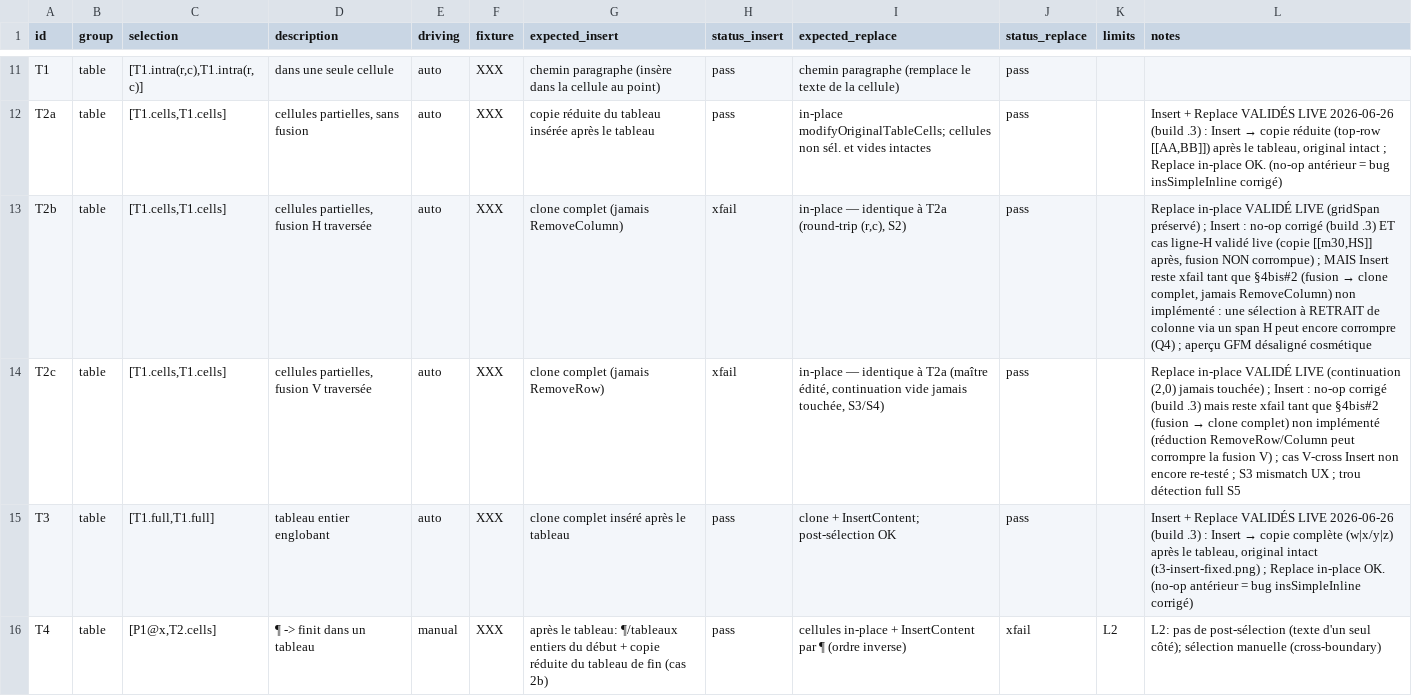
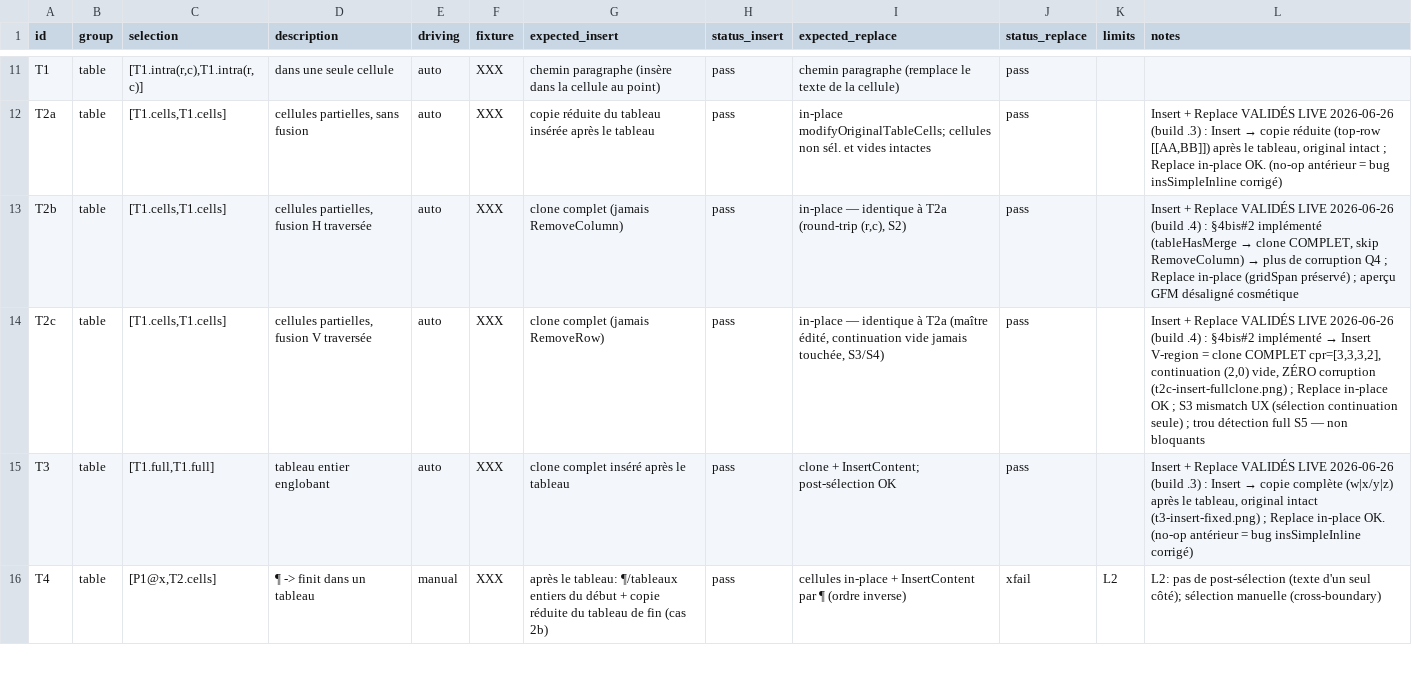
Before and after one commit to linagora/twake-drive, a CSV file: .planning/cases.csv, drawn as a sheet; only a part is shown, gaps mark what is left out.

Commit message:
docs(cases): T2b/c Insert ⚠️→✅ (§4bis#2 implémenté+validé) — axe tableau tout ✅
T2b/c Insert validés live (build .4) : tableau fusionné → clone complet inséré,
zéro corruption (RemoveColumn/Row évité). Axe tableau Insert+Replace = T1/T2a/T2b/
T2c/T3 tous ✅. REVIEW-LOG : entrée §4bis#2. Matrice régénérée.

```diff
--- a/.planning/cases.csv
+++ b/.planning/cases.csv
@@ -12,4 +12,4 @@ T1,table,"[T1.intra(r,c),T1.intra(r,c)]","dans une seule cellule",auto,XXX,"chem
 T2a,table,"[T1.cells,T1.cells]","cellules partielles, sans fusion",auto,XXX,"copie réduite du tableau insérée après le tableau",pass,"in-place modifyOriginalTableCells; cellules non sél. et vides intactes",pass,,"Insert + Replace VALIDÉS LIVE 2026-06-26 (build .3) : Insert → copie réduite (top-row [[AA,BB]]) après le tableau, original intact ; Replace in-place OK. (no-op antérieur = bug insSimpleInline corrigé)"
-T2b,table,"[T1.cells,T1.cells]","cellules partielles, fusion H traversée",auto,XXX,"clone complet (jamais RemoveColumn)",xfail,"in-place — identique à T2a (round-trip (r,c), S2)",pass,,"Replace in-place VALIDÉ LIVE (gridSpan préservé) ; Insert : no-op corrigé (build .3) ET cas ligne-H validé live (copie [[m30,HS]] après, fusion NON corrompue) ; MAIS Insert reste xfail tant que §4bis#2 (fusion → clone complet, jamais RemoveColumn) non implémenté : une sélection à RETRAIT de colonne via un span H peut encore corrompre (Q4) ; aperçu GFM désaligné cosmétique"
-T2c,table,"[T1.cells,T1.cells]","cellules partielles, fusion V traversée",auto,XXX,"clone complet (jamais RemoveRow)",xfail,"in-place — identique à T2a (maître édité, continuation vide jamais touchée, S3/S4)",pass,,"Replace in-place VALIDÉ LIVE (continuation (2,0) jamais touchée) ; Insert : no-op corrigé (build .3) mais reste xfail tant que §4bis#2 (fusion → clone complet) non implémenté (réduction RemoveRow/Column peut corrompre la fusion V) ; cas V-cross Insert non encore re-testé ; S3 mismatch UX ; trou détection full S5"
+T2b,table,"[T1.cells,T1.cells]","cellules partielles, fusion H traversée",auto,XXX,"clone complet (jamais RemoveColumn)",pass,"in-place — identique à T2a (round-trip (r,c), S2)",pass,,"Insert + Replace VALIDÉS LIVE 2026-06-26 (build .4) : §4bis#2 implémenté (tableHasMerge → clone COMPLET, skip RemoveColumn) → plus de corruption Q4 ; Replace in-place (gridSpan préservé) ; aperçu GFM désaligné cosmétique"
+T2c,table,"[T1.cells,T1.cells]","cellules partielles, fusion V traversée",auto,XXX,"clone complet (jamais RemoveRow)",pass,"in-place — identique à T2a (maître édité, continuation vide jamais touchée, S3/S4)",pass,,"Insert + Replace VALIDÉS LIVE 2026-06-26 (build .4) : §4bis#2 implémenté → Insert V-region = clone COMPLET cpr=[3,3,3,2], continuation (2,0) vide, ZÉRO corruption (t2c-insert-fullclone.png) ; Replace in-place OK ; S3 mismatch UX (sélection continuation seule) ; trou détection full S5 — non bloquants"
 T3,table,"[T1.full,T1.full]","tableau entier englobant",auto,XXX,"clone complet inséré après le tableau",pass,"clone + InsertContent; post-sélection OK",pass,,"Insert + Replace VALIDÉS LIVE 2026-06-26 (build .3) : Insert → copie complète (w|x/y|z) après le tableau, original intact (t3-insert-fixed.png) ; Replace in-place OK. (no-op antérieur = bug insSimpleInline corrigé)"
```
Also changed, not shown: 2 other files.
